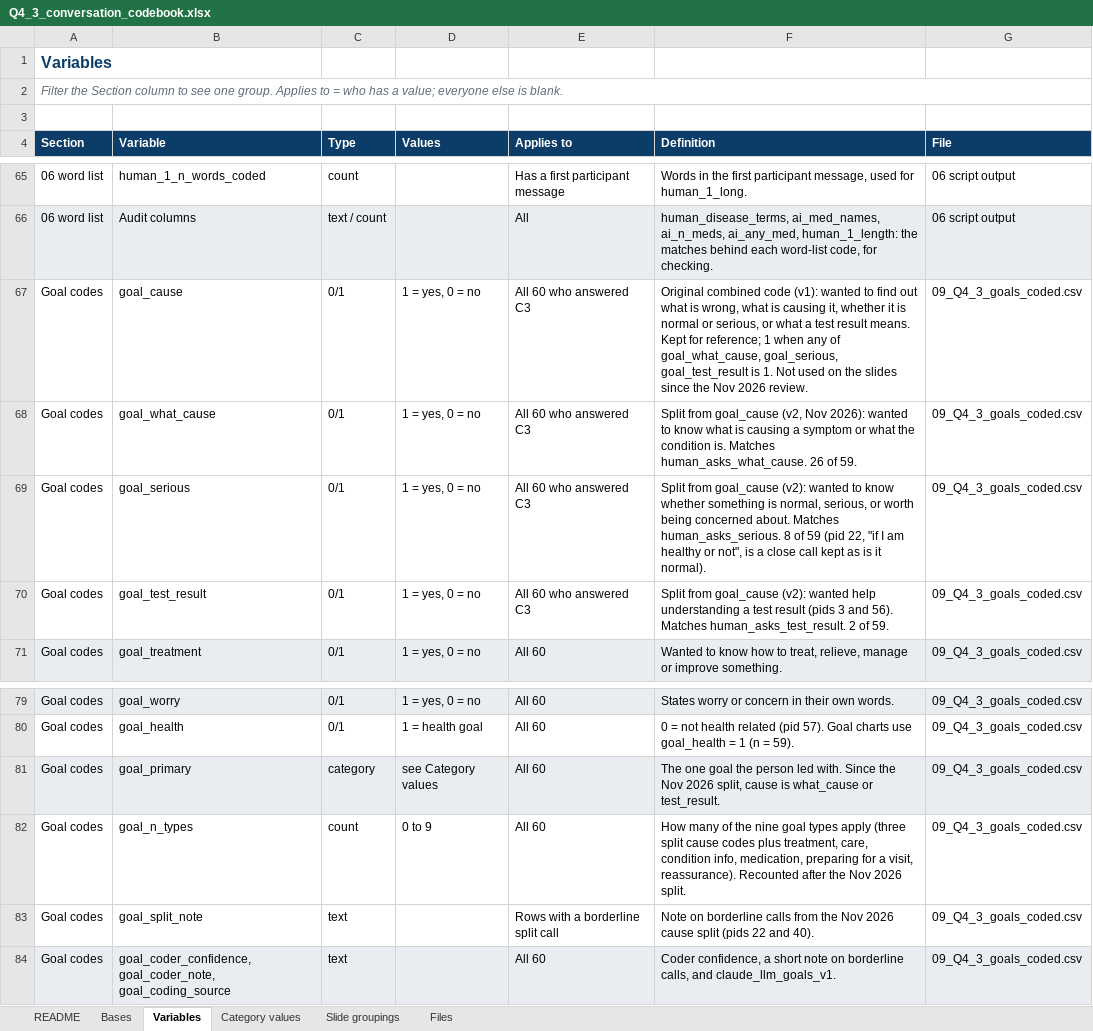
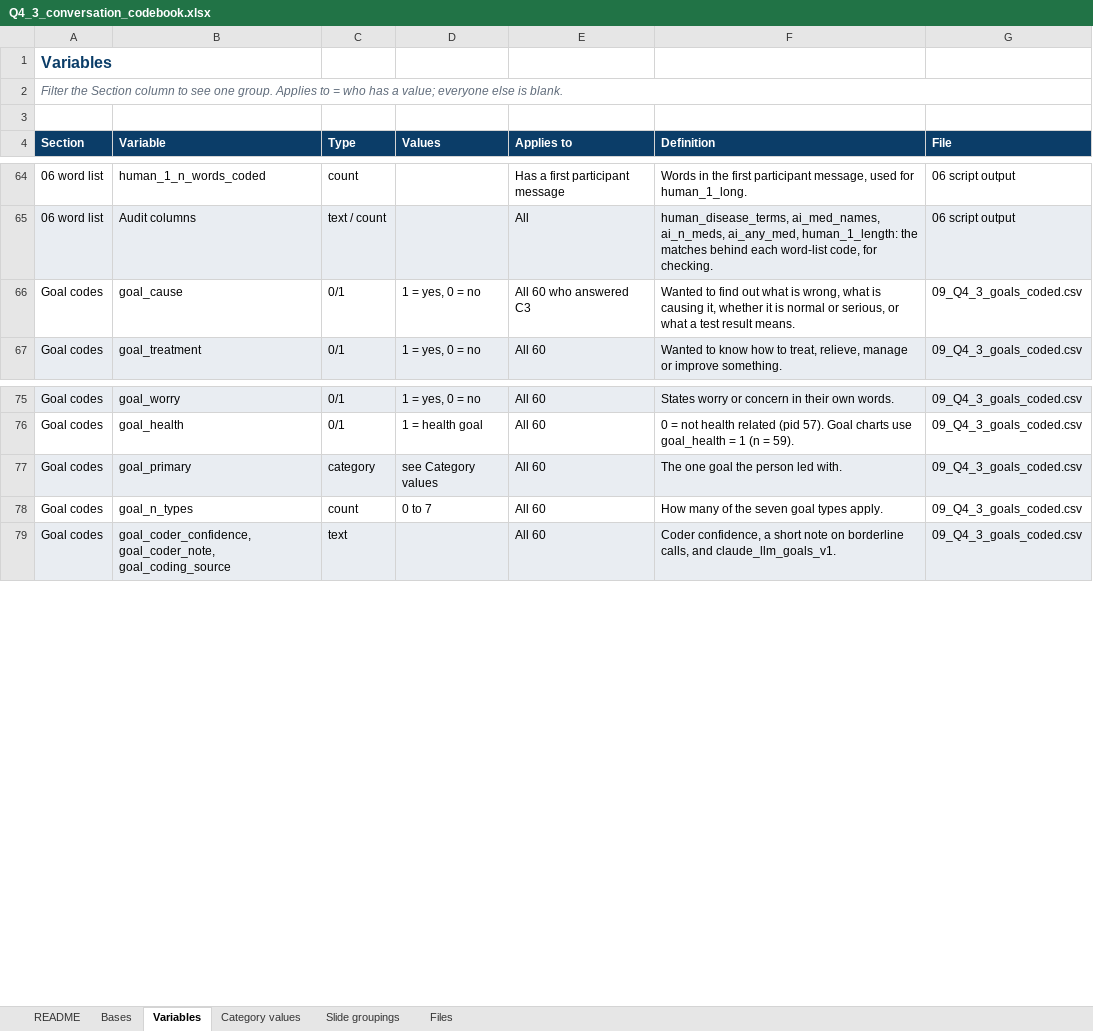
Before and after one commit to denicia-fae-healogix/Q4_pulse_3_ai_healthcare_conversations, an Excel workbook: codebook/Q4_3_conversation_codebook.xlsx, sheet Variables, drawn as a sheet; only a part is shown, gaps mark what is left out; values as stored, in another font and other column widths than the file's, no borders; removed rows and columns are numbered as before the commit, all else as after; the diff covers the shown part only; the diff names each change by its address in the sheet, - before the commit and + after, or states it on an @@ line.

```diff
--- a/codebook/Q4_3_conversation_codebook.xlsx (sheet Variables)
+++ b/codebook/Q4_3_conversation_codebook.xlsx (sheet Variables)
-F66 (Definition): Original combined code (v1): wanted to find out what is wrong, what is causing it, whether it is normal or serious, or what a test result means. Kept for reference; 1 when any of goal_what_cause, goal_serious, goal_test_result is 1. Not used on the slides since the Nov 2026 review.
+F66 (Definition): Wanted to find out what is wrong, what is causing it, whether it is normal or serious, or what a test result means.
-row 68: Goal codes | goal_what_cause | 0/1 | 1 = yes, 0 = no | All 60 who answered C3 | Split from goal_cause (v2, Nov 2026): wanted to know what is causing a symptom or what the condition is. Matches human_asks_what_cause. 26 of 59. | 09_Q4_3_goals_coded.csv
-row 69: Goal codes | goal_serious | 0/1 | 1 = yes, 0 = no | All 60 who answered C3 | Split from goal_cause (v2): wanted to know whether something is normal, serious, or worth being concerned about. Matches human_asks_serious. 8 of 59 (pid 22, "if I am healthy or not", is a close call kept as is it normal). | 09_Q4_3_goals_coded.csv
-row 70: Goal codes | goal_test_result | 0/1 | 1 = yes, 0 = no | All 60 who answered C3 | Split from goal_cause (v2): wanted help understanding a test result (pids 3 and 56). Matches human_asks_test_result. 2 of 59. | 09_Q4_3_goals_coded.csv
-F77 (Definition): …led with. Since the Nov 2026 split, cause is what_cause or test_result.
+F77 (Definition): …led with.
-D78 (Values): 0 to 9
+D78 (Values): 0 to 7
-F78 (Definition): …of the nine goal types apply (three split cause codes plus treatment, care, condition info, medication, preparing for a visit, reassurance). Recounted after the Nov 2026 split.
+F78 (Definition): …of the seven goal types apply.
-row 83: Goal codes | goal_split_note | text |  | Rows with a borderline split call | Note on borderline calls from the Nov 2026 cause split (pids 22 and 40). | 09_Q4_3_goals_coded.csv
```
Also changed, not shown: 19 added rows, 1 removed row and 1 edited cell elsewhere in this sheet, sheet Category values, sheet Files, sheet Slide groupings, 6 other files.
